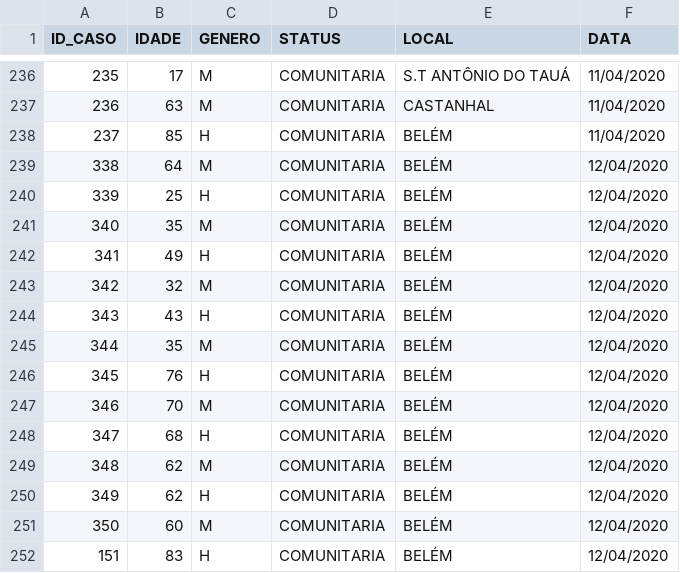
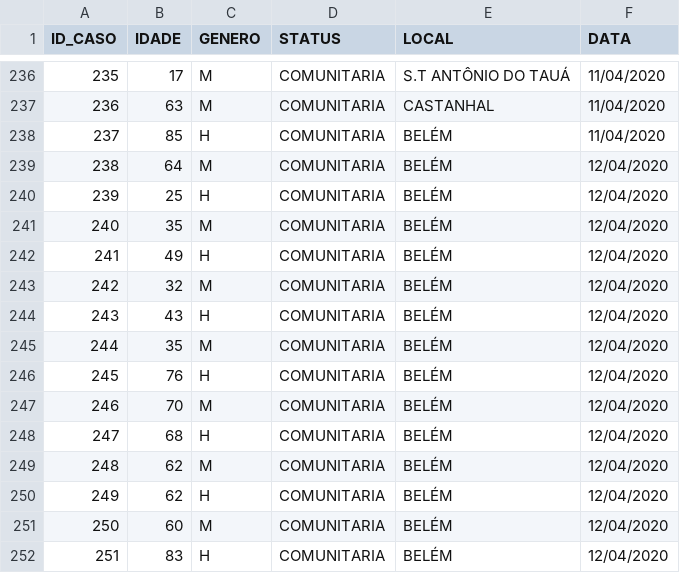
Before and after one commit to elvisthermo/Covid19-PA, a CSV file: datasets/mapeamento-casos-confirmados-no-para.csv, drawn as a sheet; only a part is shown, gaps mark what is left out.

Commit message:
corrigindo os indexs

```diff
--- a/datasets/mapeamento-casos-confirmados-no-para.csv
+++ b/datasets/mapeamento-casos-confirmados-no-para.csv
@@ -238,15 +238,15 @@ ID_CASO,IDADE,GENERO,STATUS,LOCAL,DATA
 237,85,H,COMUNITARIA,BELÉM,11/04/2020
-338,64,M,COMUNITARIA,BELÉM,12/04/2020
-339,25,H,COMUNITARIA,BELÉM,12/04/2020
-340,35,M,COMUNITARIA,BELÉM,12/04/2020
-341,49,H,COMUNITARIA,BELÉM,12/04/2020
-342,32,M,COMUNITARIA,BELÉM,12/04/2020
-343,43,H,COMUNITARIA,BELÉM,12/04/2020
-344,35,M,COMUNITARIA,BELÉM,12/04/2020
-345,76,H,COMUNITARIA,BELÉM,12/04/2020
-346,70,M,COMUNITARIA,BELÉM,12/04/2020
-347,68,H,COMUNITARIA,BELÉM,12/04/2020
-348,62,M,COMUNITARIA,BELÉM,12/04/2020
-349,62,H,COMUNITARIA,BELÉM,12/04/2020
-350,60,M,COMUNITARIA,BELÉM,12/04/2020
-151,83,H,COMUNITARIA,BELÉM,12/04/2020
+238,64,M,COMUNITARIA,BELÉM,12/04/2020
+239,25,H,COMUNITARIA,BELÉM,12/04/2020
+240,35,M,COMUNITARIA,BELÉM,12/04/2020
+241,49,H,COMUNITARIA,BELÉM,12/04/2020
+242,32,M,COMUNITARIA,BELÉM,12/04/2020
+243,43,H,COMUNITARIA,BELÉM,12/04/2020
+244,35,M,COMUNITARIA,BELÉM,12/04/2020
+245,76,H,COMUNITARIA,BELÉM,12/04/2020
+246,70,M,COMUNITARIA,BELÉM,12/04/2020
+247,68,H,COMUNITARIA,BELÉM,12/04/2020
+248,62,M,COMUNITARIA,BELÉM,12/04/2020
+249,62,H,COMUNITARIA,BELÉM,12/04/2020
+250,60,M,COMUNITARIA,BELÉM,12/04/2020
+251,83,H,COMUNITARIA,BELÉM,12/04/2020
```
